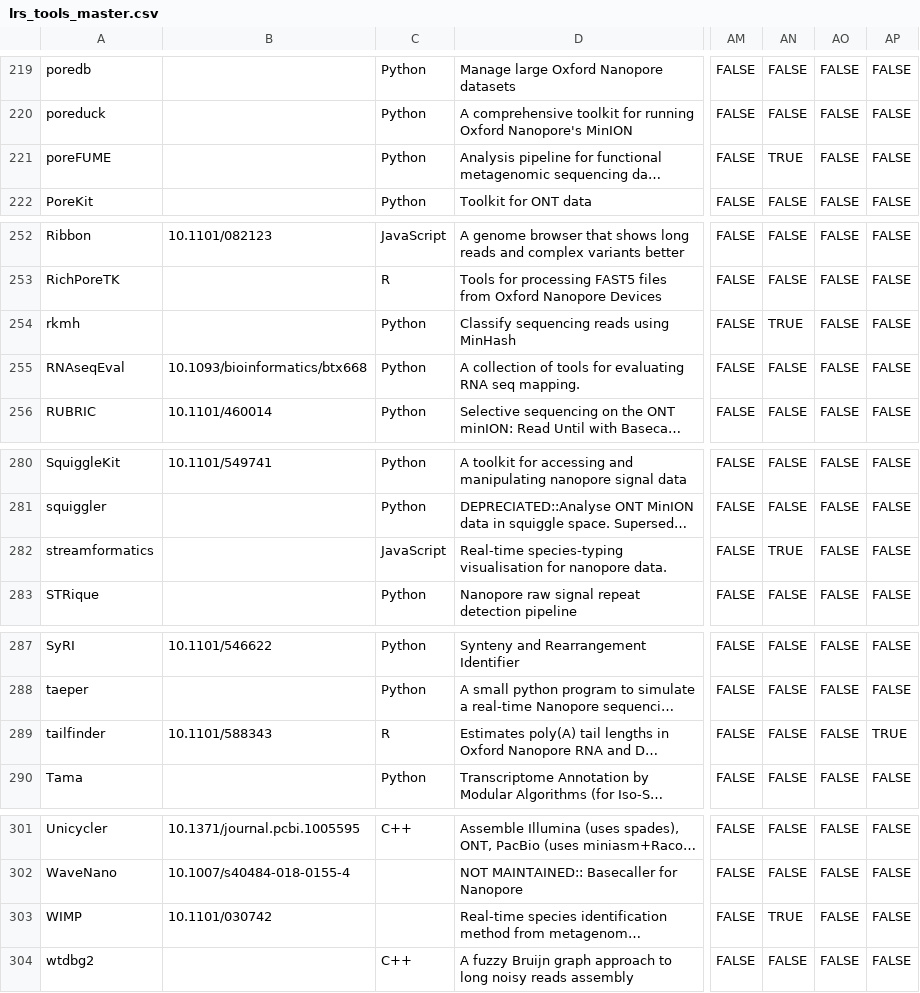
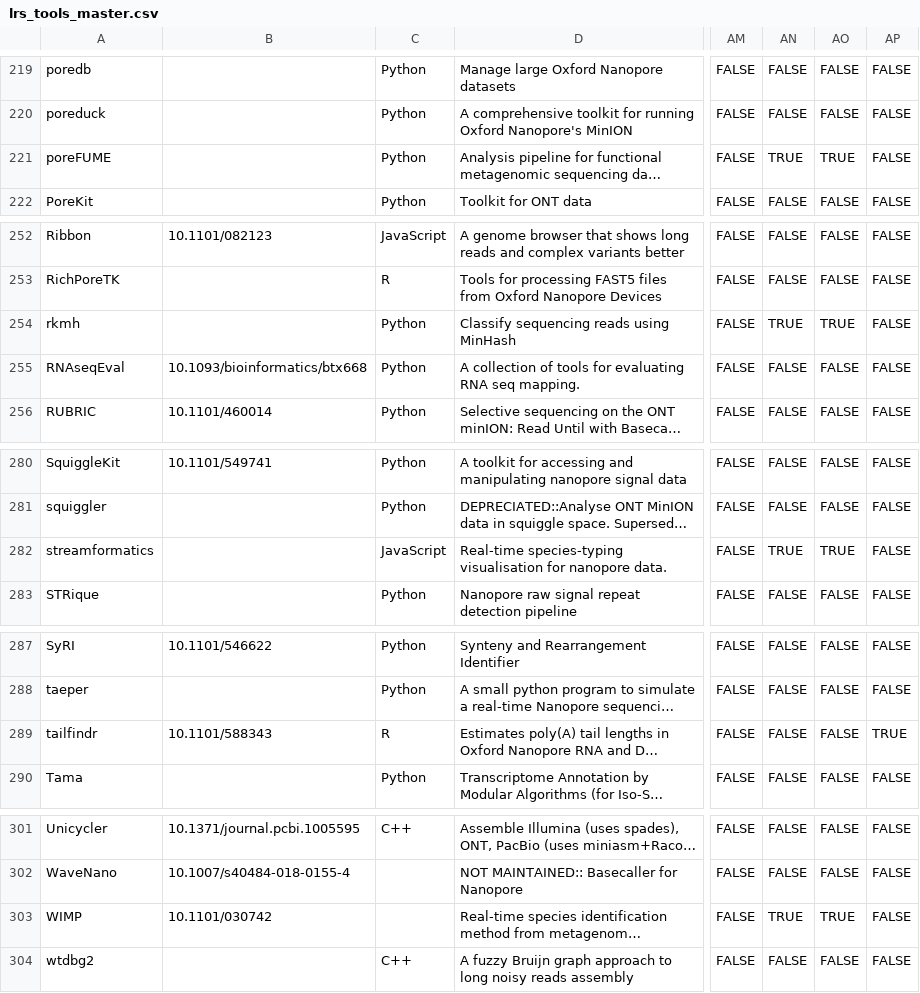
Before and after one commit to mritchielab/long_read_tools, a CSV file: lrs_tools_master.csv, drawn as a sheet; only a part is shown, gaps mark what is left out; long unchanged cells end in …; the diff covers the shown part only; the diff names each change by its address in the sheet, - before the commit and + after, or states it on an @@ line.

```diff
--- a/lrs_tools_master.csv
+++ b/lrs_tools_master.csv
-AO221: FALSE
+AO221: TRUE
-AO254: FALSE
+AO254: TRUE
-AO282: FALSE
+AO282: TRUE
-A289: tailfinder
+A289: tailfindr
-AO303: FALSE
+AO303: TRUE
```
Also changed, not shown: 8 edited cells elsewhere in this file, 22 other files.
